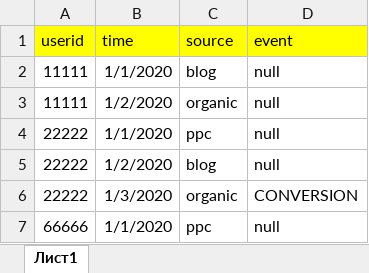
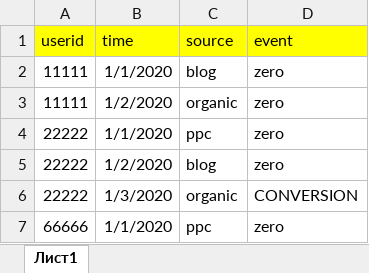
Before and after one commit to SergeyMatrosov/MarkovChain_Attribution_Model, an Excel workbook: WebsiteUserStreaming.xlsx, sheet Лист1, drawn as a sheet; values as stored, in another font and other column widths than the file's, no borders; the diff names each change by its address in the sheet, - before the commit and + after, or states it on an @@ line.

```diff
--- a/WebsiteUserStreaming.xlsx (sheet Лист1)
+++ b/WebsiteUserStreaming.xlsx (sheet Лист1)
-D2:D5 (event): null
+D2:D5 (event): zero
-D7 (event): null
+D7 (event): zero
```
Also changed, not shown: 1 other file.
